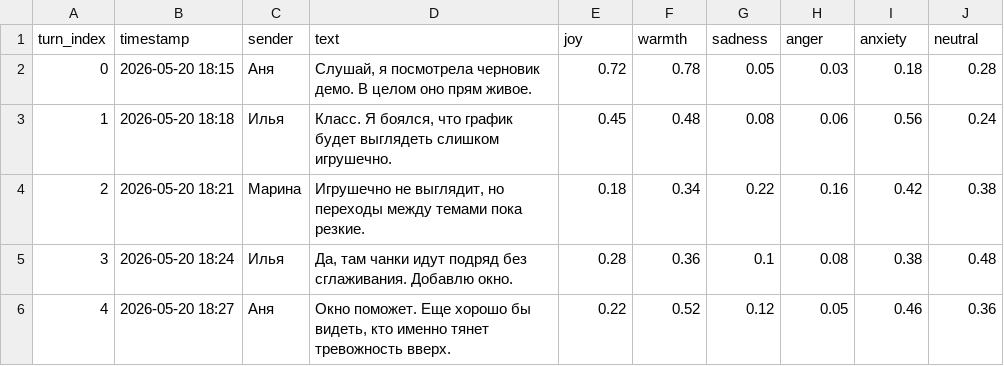
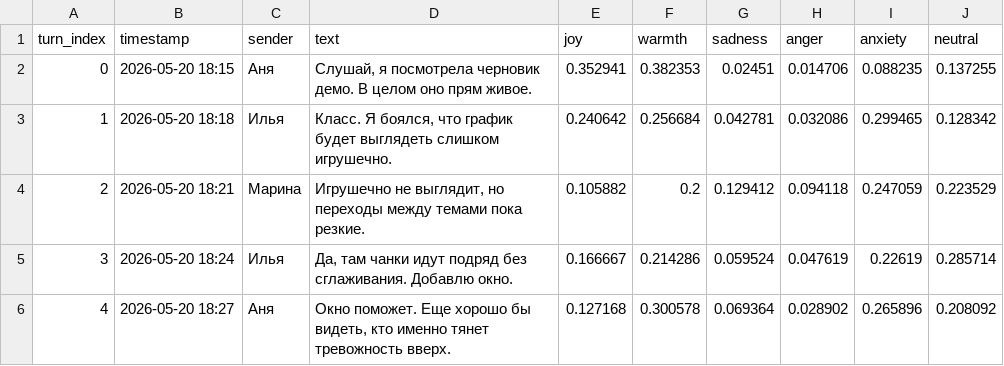
Before and after one commit to wodopoy/dialog-emotions-demo, a CSV file: data/synthetic_dialog.csv, drawn as a sheet; only a part is shown; the diff covers the shown part only.

```diff
--- a/data/synthetic_dialog.csv
+++ b/data/synthetic_dialog.csv
@@ -1,6 +1,6 @@
 turn_index,timestamp,sender,text,joy,warmth,sadness,anger,anxiety,neutral
-0,2026-05-20 18:15,Аня,"Слушай, я посмотрела черновик демо. В целом оно прям живое.",0.72,0.78,0.05,0.03,0.18,0.28
-1,2026-05-20 18:18,Илья,"Класс. Я боялся, что график будет выглядеть слишком игрушечно.",0.45,0.48,0.08,0.06,0.56,0.24
-2,2026-05-20 18:21,Марина,"Игрушечно не выглядит, но переходы между темами пока резкие.",0.18,0.34,0.22,0.16,0.42,0.38
-3,2026-05-20 18:24,Илья,"Да, там чанки идут подряд без сглаживания. Добавлю окно.",0.28,0.36,0.1,0.08,0.38,0.48
-4,2026-05-20 18:27,Аня,"Окно поможет. Еще хорошо бы видеть, кто именно тянет тревожность вверх.",0.22,0.52,0.12,0.05,0.46,0.36
+0,2026-05-20 18:15,Аня,"Слушай, я посмотрела черновик демо. В целом оно прям живое.",0.352941,0.382353,0.02451,0.014706,0.088235,0.137255
+1,2026-05-20 18:18,Илья,"Класс. Я боялся, что график будет выглядеть слишком игрушечно.",0.240642,0.256684,0.042781,0.032086,0.299465,0.128342
+2,2026-05-20 18:21,Марина,"Игрушечно не выглядит, но переходы между темами пока резкие.",0.105882,0.2,0.129412,0.094118,0.247059,0.223529
+3,2026-05-20 18:24,Илья,"Да, там чанки идут подряд без сглаживания. Добавлю окно.",0.166667,0.214286,0.059524,0.047619,0.22619,0.285714
+4,2026-05-20 18:27,Аня,"Окно поможет. Еще хорошо бы видеть, кто именно тянет тревожность вверх.",0.127168,0.300578,0.069364,0.028902,0.265896,0.208092
```
Also changed, not shown: 90 edited cells elsewhere in this file, 8 other files.
